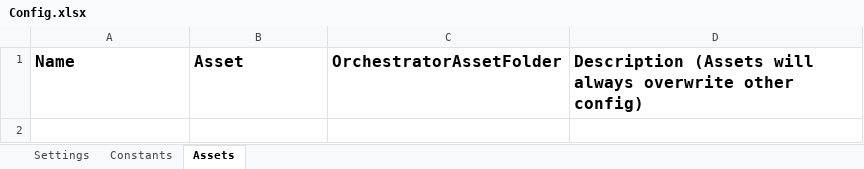
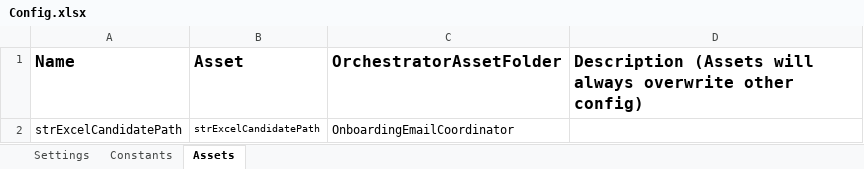
Before and after one commit to FreddieMwau/Onboarding_Email_Coordinator, an Excel workbook: Data/Config.xlsx, sheet Assets, drawn as a sheet; values as stored, in another font and other column widths than the file's, no borders; the diff names each change by its address in the sheet, - before the commit and + after, or states it on an @@ line.

Commit message:
Populating queues with datafrom excel candidate summary

```diff
--- a/Data/Config.xlsx (sheet Assets)
+++ b/Data/Config.xlsx (sheet Assets)
+row 2: strExcelCandidatePath | strExcelCandidatePath | OnboardingEmailCoordinator
```
Also changed, not shown: sheet Settings, 41 other files.
